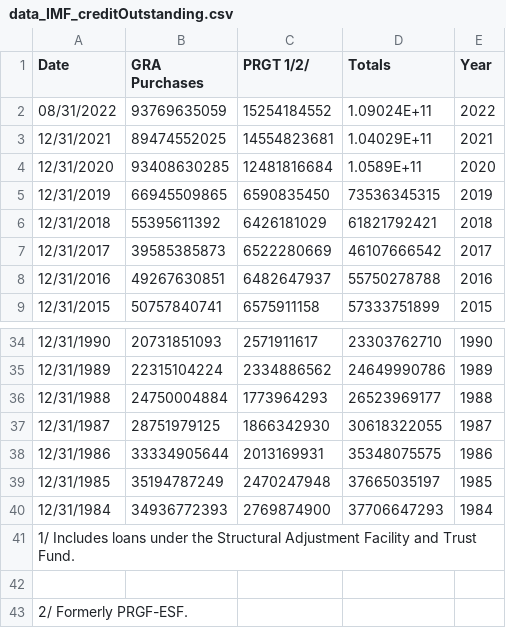
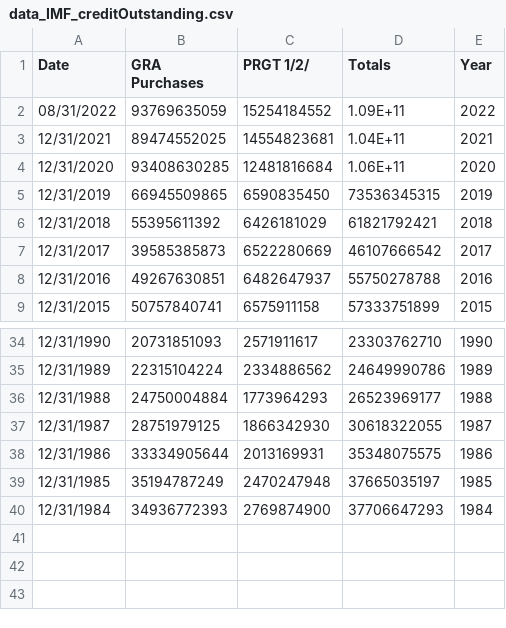
Before and after one commit to Linzeeee/Linzeeee.github.io, a CSV file: data_IMF_creditOutstanding.csv, drawn as a sheet; only a part is shown, gaps mark what is left out.

Commit message:
Add files via upload

```diff
--- a/data_IMF_creditOutstanding.csv
+++ b/data_IMF_creditOutstanding.csv
@@ -1,5 +1,5 @@
 Date,GRA Purchases,PRGT 1/2/,Totals,Year
-08/31/2022,93769635059,15254184552,1.09024E+11,2022
-12/31/2021,89474552025,14554823681,1.04029E+11,2021
-12/31/2020,93408630285,12481816684,1.0589E+11,2020
+08/31/2022,93769635059,15254184552,1.09E+11,2022
+12/31/2021,89474552025,14554823681,1.04E+11,2021
+12/31/2020,93408630285,12481816684,1.06E+11,2020
 12/31/2019,66945509865,6590835450,73536345315,2019
@@ -40,4 +40 @@ Date,GRA Purchases,PRGT 1/2/,Totals,Year
 12/31/1984,34936772393,2769874900,37706647293,1984
- 1/ Includes loans under the Structural Adjustment Facility and Trust Fund.,,,,
-,,,,
- 2/ Formerly PRGF-ESF.,,,,
```
